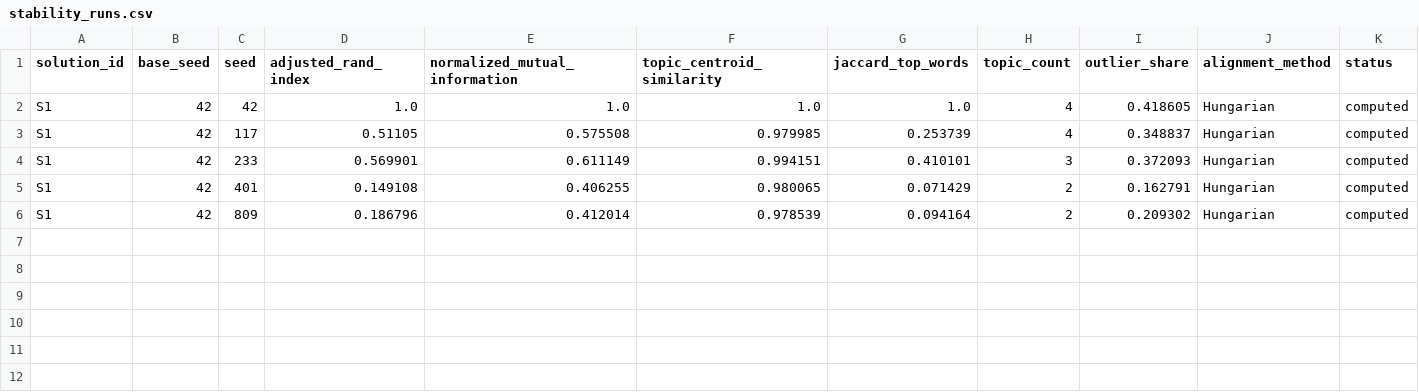
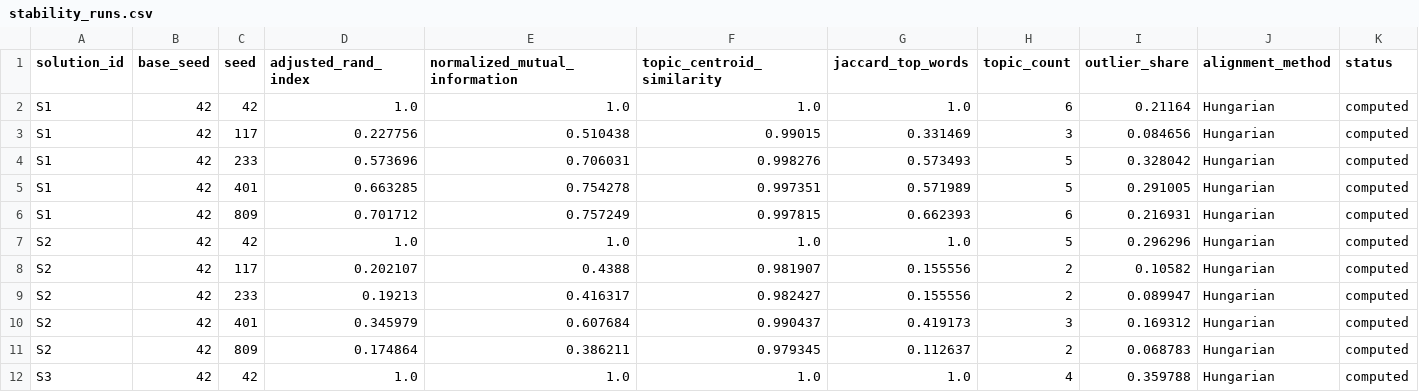
Before and after one commit to eaguirre25/SCRAPEADORACADEMICO, a CSV file: output/argentina/bertopic/argentina_2020_2026/stability_runs.csv, drawn as a sheet; only a part is shown; the diff covers the shown part only.

```diff
--- a/output/argentina/bertopic/argentina_2020_2026/stability_runs.csv
+++ b/output/argentina/bertopic/argentina_2020_2026/stability_runs.csv
@@ -1,6 +1,12 @@
 solution_id,base_seed,seed,adjusted_rand_index,normalized_mutual_information,topic_centroid_similarity,jaccard_top_words,topic_count,outlier_share,alignment_method,status
-S1,42,42,1.0,1.0,1.0,1.0,4,0.418605,Hungarian,computed
-S1,42,117,0.51105,0.575508,0.979985,0.253739,4,0.348837,Hungarian,computed
-S1,42,233,0.569901,0.611149,0.994151,0.410101,3,0.372093,Hungarian,computed
-S1,42,401,0.149108,0.406255,0.980065,0.071429,2,0.162791,Hungarian,computed
-S1,42,809,0.186796,0.412014,0.978539,0.094164,2,0.209302,Hungarian,computed
+S1,42,42,1.0,1.0,1.0,1.0,6,0.21164,Hungarian,computed
+S1,42,117,0.227756,0.510438,0.99015,0.331469,3,0.084656,Hungarian,computed
+S1,42,233,0.573696,0.706031,0.998276,0.573493,5,0.328042,Hungarian,computed
+S1,42,401,0.663285,0.754278,0.997351,0.571989,5,0.291005,Hungarian,computed
+S1,42,809,0.701712,0.757249,0.997815,0.662393,6,0.216931,Hungarian,computed
+S2,42,42,1.0,1.0,1.0,1.0,5,0.296296,Hungarian,computed
+S2,42,117,0.202107,0.4388,0.981907,0.155556,2,0.10582,Hungarian,computed
+S2,42,233,0.19213,0.416317,0.982427,0.155556,2,0.089947,Hungarian,computed
+S2,42,401,0.345979,0.607684,0.990437,0.419173,3,0.169312,Hungarian,computed
+S2,42,809,0.174864,0.386211,0.979345,0.112637,2,0.068783,Hungarian,computed
+S3,42,42,1.0,1.0,1.0,1.0,4,0.359788,Hungarian,computed
```
Also changed, not shown: 9 added rows elsewhere in this file, output/argentina/bertopic/argentina_2020_2026/contamination_report.csv, output/argentina/bertopic/argentina_2020_2026/document_topic_hierarchy.csv, 29 other files.
